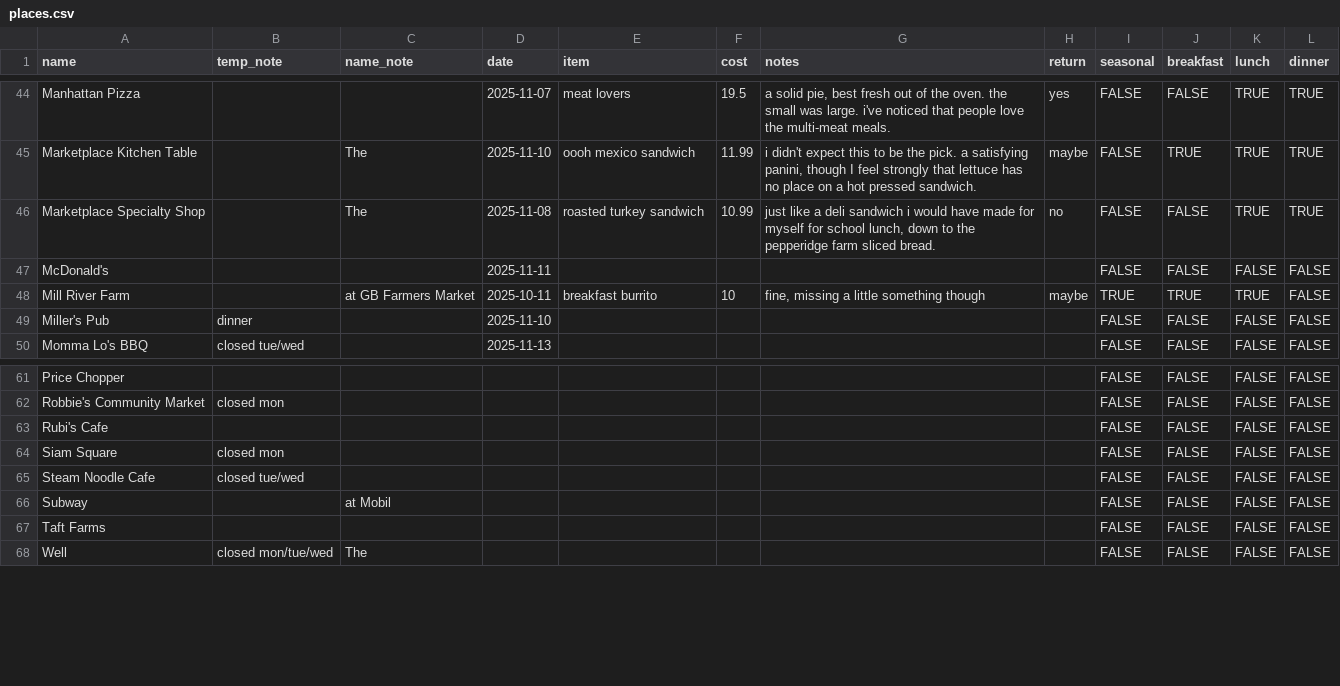
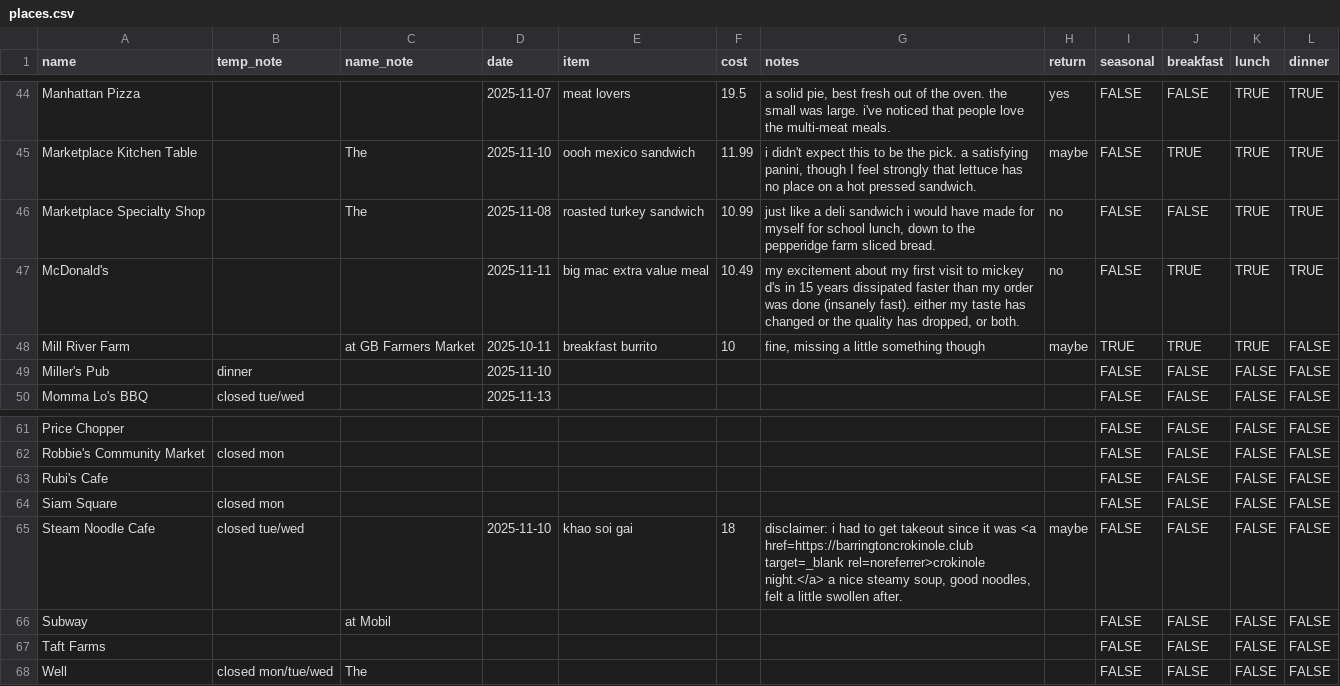
Before and after one commit to russellsamora/grazebarrington, a CSV file: src/data/places.csv, drawn as a sheet; only a part is shown, gaps mark what is left out; the diff names each change by its address in the sheet, - before the commit and + after, or states it on an @@ line.

```diff
--- a/src/data/places.csv
+++ b/src/data/places.csv
-E47 (item): (empty)
+E47 (item): big mac extra value meal
-F47 (cost): (empty)
+F47 (cost): 10.49
-G47 (notes): (empty)
+G47 (notes): my excitement about my first visit to mickey d's in 15 years dissipated faster than my order was done (insanely fast). either my taste has changed or the quality has dropped, or both.
-H47 (return): (empty)
+H47 (return): no
-J47 (breakfast): FALSE
+J47 (breakfast): TRUE
-K47 (lunch): FALSE
+K47 (lunch): TRUE
-L47 (dinner): FALSE
+L47 (dinner): TRUE
-D65 (date): (empty)
+D65 (date): 2025-11-10
-E65 (item): (empty)
+E65 (item): khao soi gai
-F65 (cost): (empty)
+F65 (cost): 18
-G65 (notes): (empty)
+G65 (notes): disclaimer: i had to get takeout since it was <a href=https://barringtoncrokinole.club target=_blank rel=noreferrer>crokinole night.</a> a nice steamy soup, good noodles, felt a little swollen after.
-H65 (return): (empty)
+H65 (return): maybe
```
Also changed, not shown: 30 other files.
